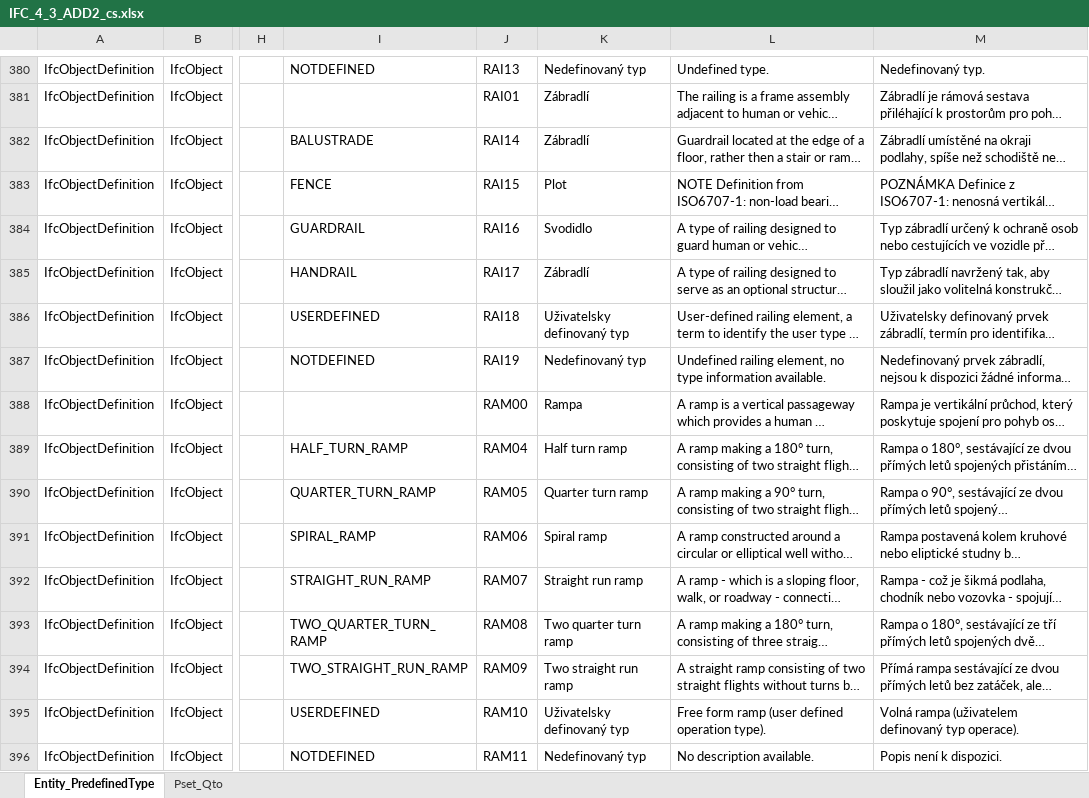
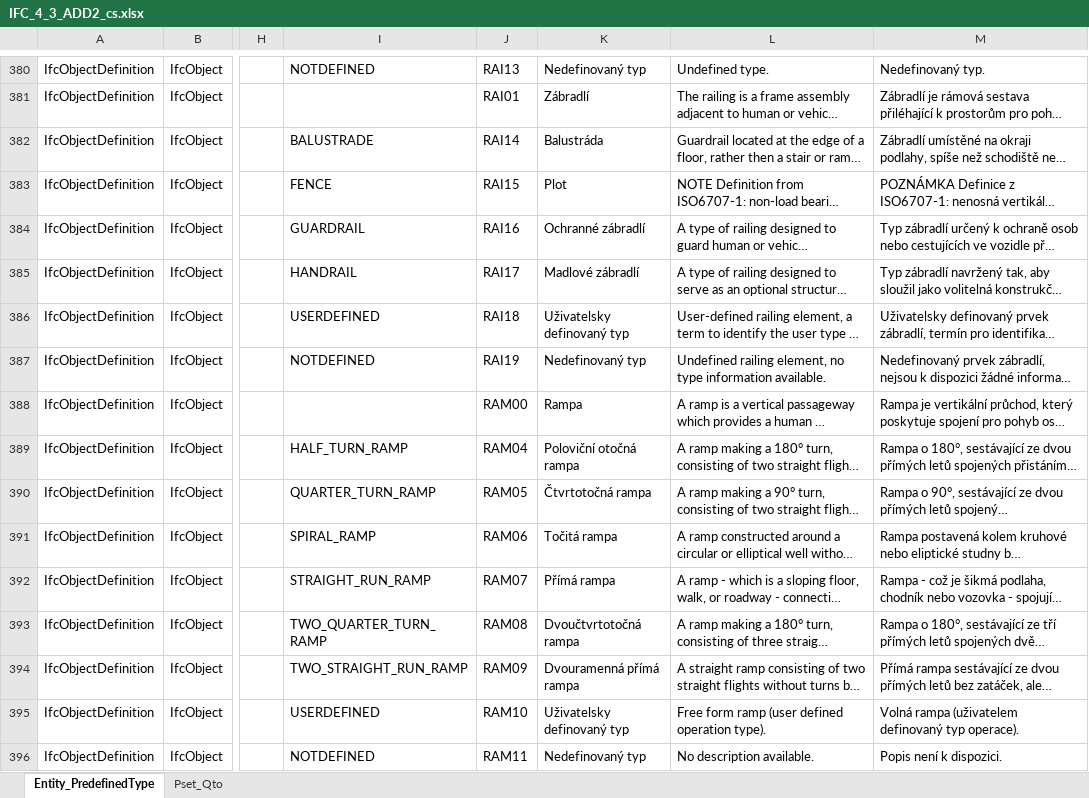
Before and after one commit to Zamgo/InfoReqApp, an Excel workbook: IFC/TRANSLATION/IFC_4_3_ADD2_cs.xlsx, sheet Entity_PredefinedType, drawn as a sheet; only a part is shown, gaps mark what is left out; long unchanged cells end in …; values as stored, in another font and other column widths than the file's, no borders; the diff covers the shown part only; the diff names each change by its address in the sheet, - before the commit and + after, or states it on an @@ line.

```diff
--- a/IFC/TRANSLATION/IFC_4_3_ADD2_cs.xlsx (sheet Entity_PredefinedType)
+++ b/IFC/TRANSLATION/IFC_4_3_ADD2_cs.xlsx (sheet Entity_PredefinedType)
-K382: Zábradlí
+K382: Balustráda
-K384: Svodidlo
+K384: Ochranné zábradlí
-K385: Zábradlí
+K385: Madlové zábradlí
-K389: Half turn ramp
+K389: Poloviční otočná rampa
-K390: Quarter turn ramp
+K390: Čtvrtotočná rampa
-K391: Spiral ramp
+K391: Točitá rampa
-K392: Straight run ramp
+K392: Přímá rampa
-K393: Two quarter turn ramp
+K393: Dvoučtvrtotočná rampa
-K394: Two straight run ramp
+K394: Dvouramenná přímá rampa
```
Also changed, not shown: 226 edited cells elsewhere in this sheet, sheet Pset_Qto, 17 other files.
